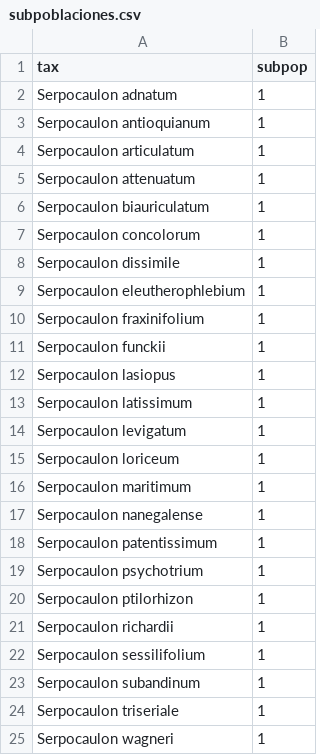
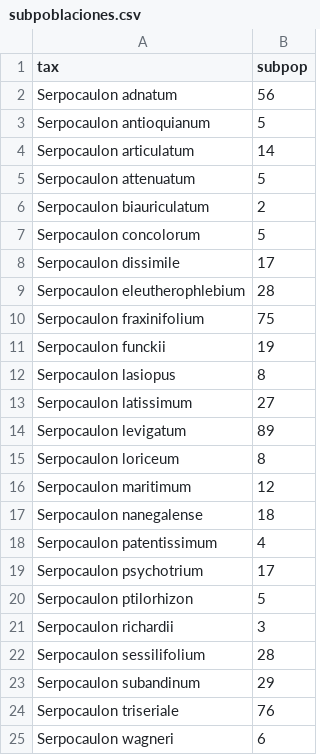
Before and after one commit to Veronicabc-max/SerpocaulonAssessment, a CSV file: resultados/ConR/subpoblaciones/subpoblaciones.csv, drawn as a sheet.

```diff
--- a/resultados/ConR/subpoblaciones/subpoblaciones.csv
+++ b/resultados/ConR/subpoblaciones/subpoblaciones.csv
@@ -1,25 +1,25 @@
 "tax","subpop"
-"Serpocaulon adnatum",1
-"Serpocaulon antioquianum",1
-"Serpocaulon articulatum",1
-"Serpocaulon attenuatum",1
-"Serpocaulon biauriculatum",1
-"Serpocaulon concolorum",1
-"Serpocaulon dissimile",1
-"Serpocaulon eleutherophlebium",1
-"Serpocaulon fraxinifolium",1
-"Serpocaulon funckii",1
-"Serpocaulon lasiopus",1
-"Serpocaulon latissimum",1
-"Serpocaulon levigatum",1
-"Serpocaulon loriceum",1
-"Serpocaulon maritimum",1
-"Serpocaulon nanegalense",1
-"Serpocaulon patentissimum",1
-"Serpocaulon psychotrium",1
-"Serpocaulon ptilorhizon",1
-"Serpocaulon richardii",1
-"Serpocaulon sessilifolium",1
-"Serpocaulon subandinum",1
-"Serpocaulon triseriale",1
-"Serpocaulon wagneri",1
+"Serpocaulon adnatum",56
+"Serpocaulon antioquianum",5
+"Serpocaulon articulatum",14
+"Serpocaulon attenuatum",5
+"Serpocaulon biauriculatum",2
+"Serpocaulon concolorum",5
+"Serpocaulon dissimile",17
+"Serpocaulon eleutherophlebium",28
+"Serpocaulon fraxinifolium",75
+"Serpocaulon funckii",19
+"Serpocaulon lasiopus",8
+"Serpocaulon latissimum",27
+"Serpocaulon levigatum",89
+"Serpocaulon loriceum",8
+"Serpocaulon maritimum",12
+"Serpocaulon nanegalense",18
+"Serpocaulon patentissimum",4
+"Serpocaulon psychotrium",17
+"Serpocaulon ptilorhizon",5
+"Serpocaulon richardii",3
+"Serpocaulon sessilifolium",28
+"Serpocaulon subandinum",29
+"Serpocaulon triseriale",76
+"Serpocaulon wagneri",6
```
Also changed, not shown: 4 other files.
